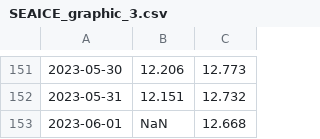
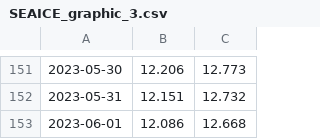
Before and after one commit to enbifa/Dati_Climatici, a CSV file: SEAICE_graphic_3.csv, drawn as a sheet; only a part is shown, gaps mark what is left out; the diff names each change by its address in the sheet, - before the commit and + after, or states it on an @@ line.

Commit message:
Update SEAICE_graphic_3.csv

```diff
--- a/SEAICE_graphic_3.csv
+++ b/SEAICE_graphic_3.csv
-B153: NaN
+B153: 12.086
```
